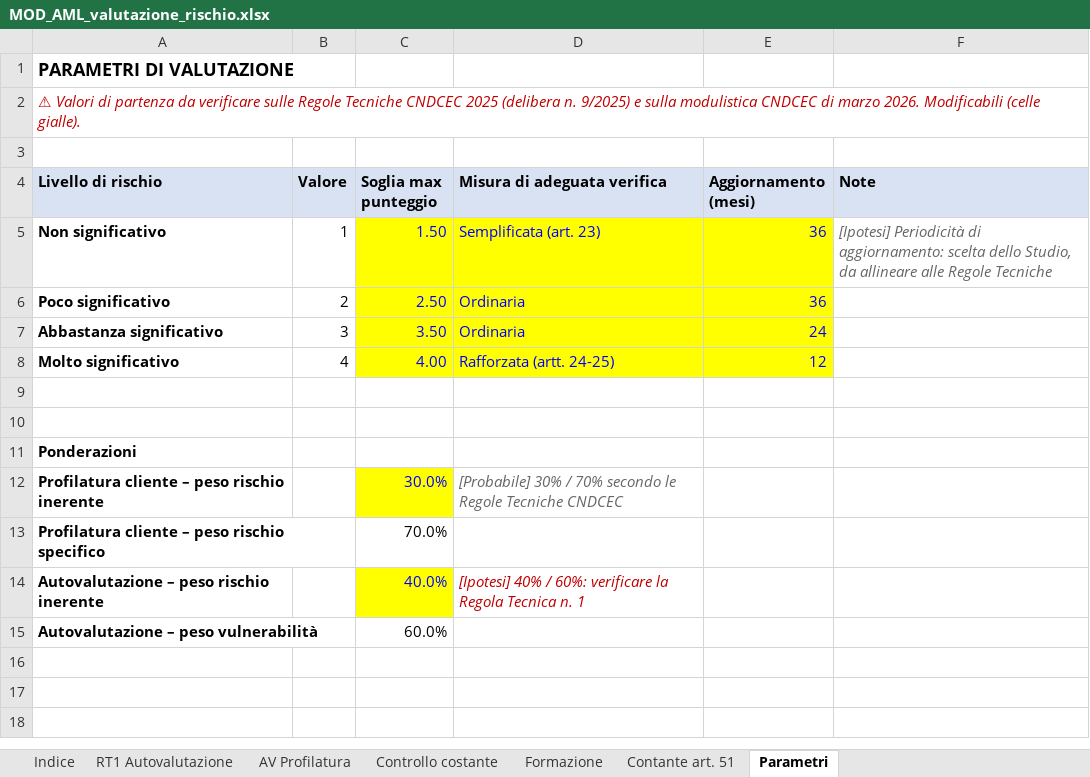
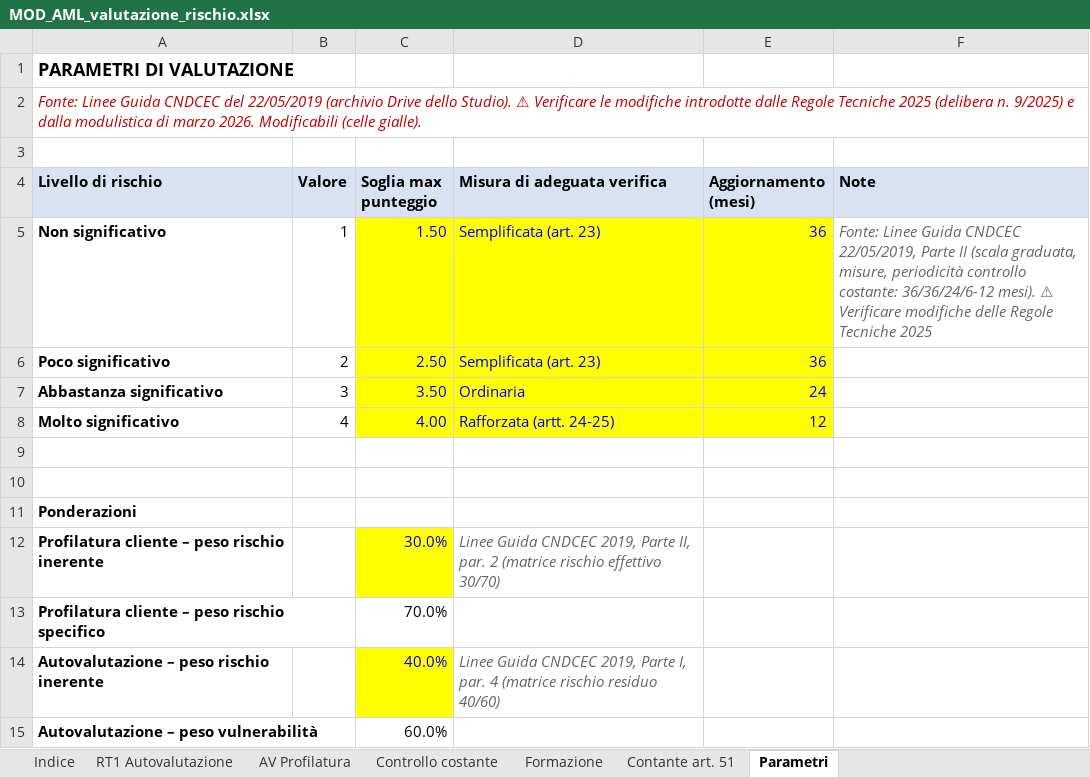
Before and after one commit to studiomagotti-max/Studiomagotti, an Excel workbook: modelli/antiriciclaggio/MOD_AML_valutazione_rischio.xlsx, sheet Parametri, drawn as a sheet; values as stored, in another font and other column widths than the file's, no borders; the diff names each change by its address in the sheet, - before the commit and + after, or states it on an @@ line.

```diff
--- a/modelli/antiriciclaggio/MOD_AML_valutazione_rischio.xlsx (sheet Parametri)
+++ b/modelli/antiriciclaggio/MOD_AML_valutazione_rischio.xlsx (sheet Parametri)
-A2 (Livello di rischio): ⚠ Valori di partenza da verificare sulle Regole Tecniche CNDCEC 2025 (delibera n. 9/2025) e sulla modulistica CNDCEC di marzo…
+A2 (Livello di rischio): Fonte: Linee Guida CNDCEC del 22/05/2019 (archivio Drive dello Studio). ⚠ Verificare le modifiche introdotte dalle Regole Tecniche 2025 (delibera n. 9/2025) e dalla modulistica di marzo…
-F5 (Note): [Ipotesi] Periodicità di aggiornamento: scelta dello Studio, da allineare alle Regole Tecniche
+F5 (Note): Fonte: Linee Guida CNDCEC 22/05/2019, Parte II (scala graduata, misure, periodicità controllo costante: 36/36/24/6-12 mesi). ⚠ Verificare modifiche delle Regole Tecniche 2025
-D6 (Misura di adeguata verifica): Ordinaria
+D6 (Misura di adeguata verifica): Semplificata (art. 23)
-D12 (Misura di adeguata verifica): [Probabile] 30% / 70% secondo le Regole Tecniche CNDCEC
+D12 (Misura di adeguata verifica): Linee Guida CNDCEC 2019, Parte II, par. 2 (matrice rischio effettivo 30/70)
-D14 (Misura di adeguata verifica): [Ipotesi] 40% / 60%: verificare la Regola Tecnica n. 1
+D14 (Misura di adeguata verifica): Linee Guida CNDCEC 2019, Parte I, par. 4 (matrice rischio residuo 40/60)
-D14 text colour: #C00000
+D14 text colour: #666666
```
Also changed, not shown: sheet RT1 Autovalutazione, formulas that keep their value, 1 other file.
